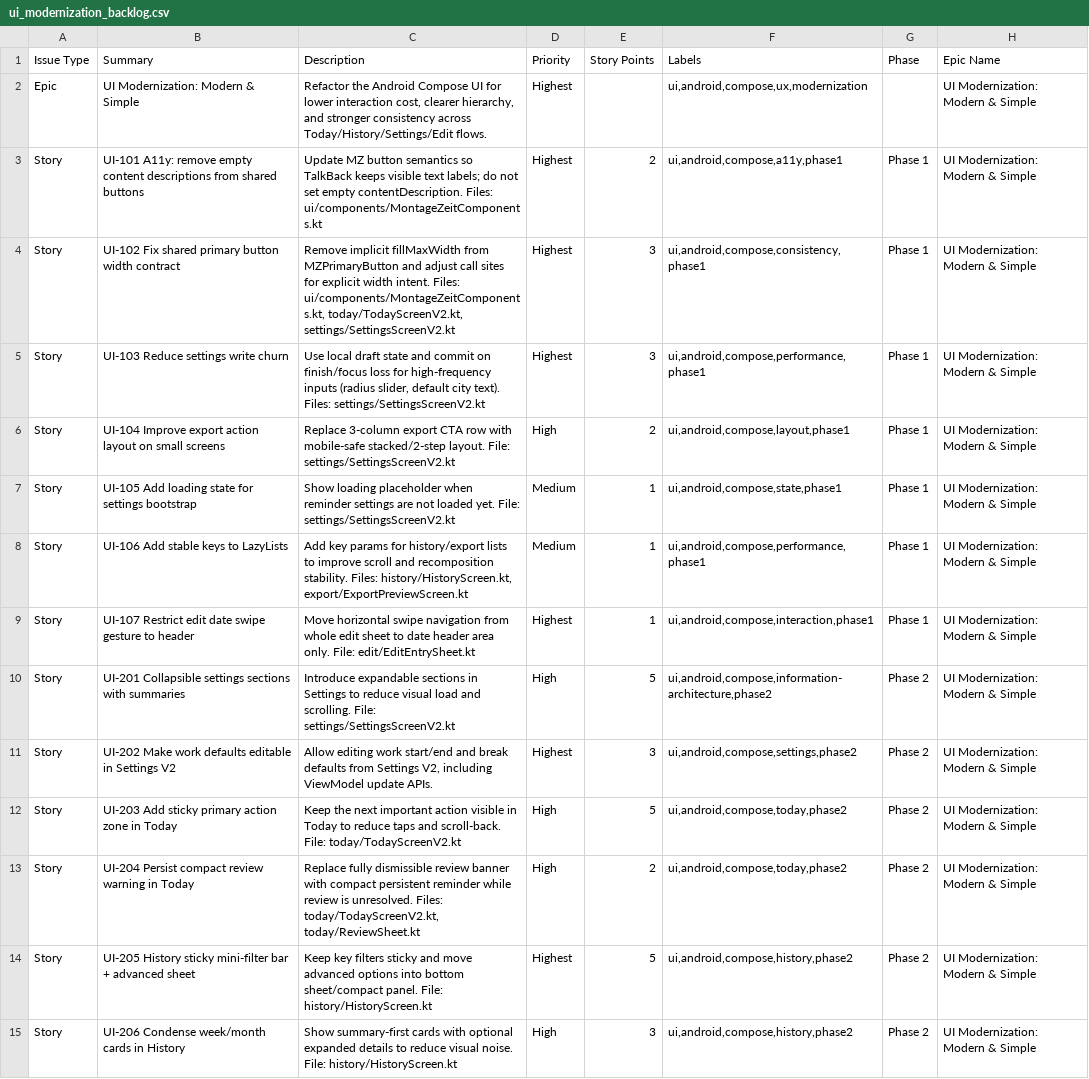
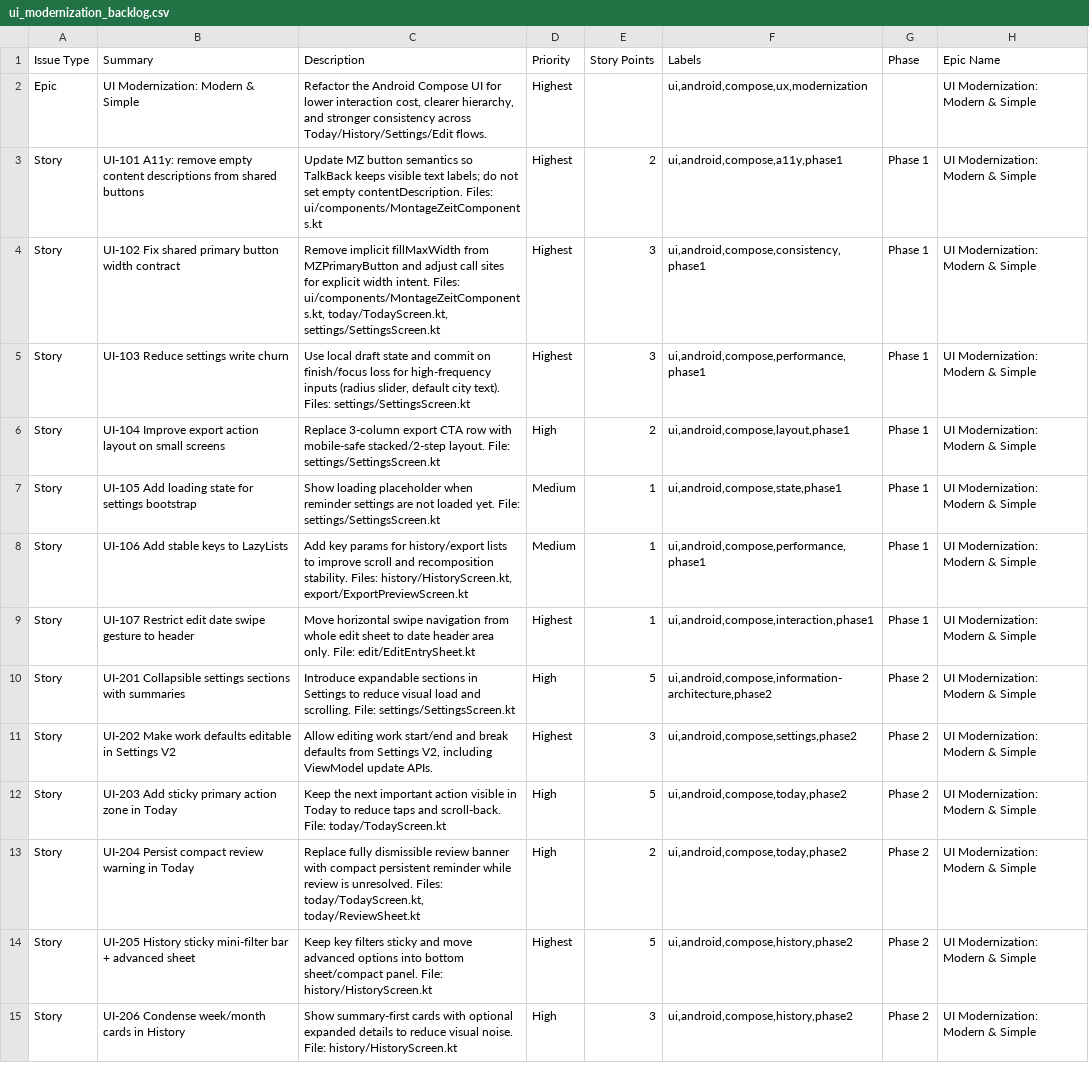
Before and after one commit to daydaylx/Arbeitsort, a CSV file: docs/jira/ui_modernization_backlog.csv, drawn as a sheet; only a part is shown.

Commit message:
refactor: consolidate refreshed screens and logic fixes

```diff
--- a/docs/jira/ui_modernization_backlog.csv
+++ b/docs/jira/ui_modernization_backlog.csv
@@ -3,12 +3,12 @@
 "Story","UI-101 A11y: remove empty content descriptions from shared buttons","Update MZ button semantics so TalkBack keeps visible text labels; do not set empty contentDescription. Files: ui/components/MontageZeitComponents.kt","Highest","2","ui,android,compose,a11y,phase1","Phase 1","UI Modernization: Modern & Simple"
-"Story","UI-102 Fix shared primary button width contract","Remove implicit fillMaxWidth from MZPrimaryButton and adjust call sites for explicit width intent. Files: ui/components/MontageZeitComponents.kt, today/TodayScreenV2.kt, settings/SettingsScreenV2.kt","Highest","3","ui,android,compose,consistency,phase1","Phase 1","UI Modernization: Modern & Simple"
-"Story","UI-103 Reduce settings write churn","Use local draft state and commit on finish/focus loss for high-frequency inputs (radius slider, default city text). Files: settings/SettingsScreenV2.kt","Highest","3","ui,android,compose,performance,phase1","Phase 1","UI Modernization: Modern & Simple"
-"Story","UI-104 Improve export action layout on small screens","Replace 3-column export CTA row with mobile-safe stacked/2-step layout. File: settings/SettingsScreenV2.kt","High","2","ui,android,compose,layout,phase1","Phase 1","UI Modernization: Modern & Simple"
-"Story","UI-105 Add loading state for settings bootstrap","Show loading placeholder when reminder settings are not loaded yet. File: settings/SettingsScreenV2.kt","Medium","1","ui,android,compose,state,phase1","Phase 1","UI Modernization: Modern & Simple"
+"Story","UI-102 Fix shared primary button width contract","Remove implicit fillMaxWidth from MZPrimaryButton and adjust call sites for explicit width intent. Files: ui/components/MontageZeitComponents.kt, today/TodayScreen.kt, settings/SettingsScreen.kt","Highest","3","ui,android,compose,consistency,phase1","Phase 1","UI Modernization: Modern & Simple"
+"Story","UI-103 Reduce settings write churn","Use local draft state and commit on finish/focus loss for high-frequency inputs (radius slider, default city text). Files: settings/SettingsScreen.kt","Highest","3","ui,android,compose,performance,phase1","Phase 1","UI Modernization: Modern & Simple"
+"Story","UI-104 Improve export action layout on small screens","Replace 3-column export CTA row with mobile-safe stacked/2-step layout. File: settings/SettingsScreen.kt","High","2","ui,android,compose,layout,phase1","Phase 1","UI Modernization: Modern & Simple"
+"Story","UI-105 Add loading state for settings bootstrap","Show loading placeholder when reminder settings are not loaded yet. File: settings/SettingsScreen.kt","Medium","1","ui,android,compose,state,phase1","Phase 1","UI Modernization: Modern & Simple"
 "Story","UI-106 Add stable keys to LazyLists","Add key params for history/export lists to improve scroll and recomposition stability. Files: history/HistoryScreen.kt, export/ExportPreviewScreen.kt","Medium","1","ui,android,compose,performance,phase1","Phase 1","UI Modernization: Modern & Simple"
 "Story","UI-107 Restrict edit date swipe gesture to header","Move horizontal swipe navigation from whole edit sheet to date header area only. File: edit/EditEntrySheet.kt","Highest","1","ui,android,compose,interaction,phase1","Phase 1","UI Modernization: Modern & Simple"
-"Story","UI-201 Collapsible settings sections with summaries","Introduce expandable sections in Settings to reduce visual load and scrolling. File: settings/SettingsScreenV2.kt","High","5","ui,android,compose,information-architecture,phase2","Phase 2","UI Modernization: Modern & Simple"
+"Story","UI-201 Collapsible settings sections with summaries","Introduce expandable sections in Settings to reduce visual load and scrolling. File: settings/SettingsScreen.kt","High","5","ui,android,compose,information-architecture,phase2","Phase 2","UI Modernization: Modern & Simple"
 "Story","UI-202 Make work defaults editable in Settings V2","Allow editing work start/end and break defaults from Settings V2, including ViewModel update APIs.","Highest","3","ui,android,compose,settings,phase2","Phase 2","UI Modernization: Modern & Simple"
-"Story","UI-203 Add sticky primary action zone in Today","Keep the next important action visible in Today to reduce taps and scroll-back. File: today/TodayScreenV2.kt","High","5","ui,android,compose,today,phase2","Phase 2","UI Modernization: Modern & Simple"
-"Story","UI-204 Persist compact review warning in Today","Replace fully dismissible review banner with compact persistent reminder while review is unresolved. Files: today/TodayScreenV2.kt, today/ReviewSheet.kt","High","2","ui,android,compose,today,phase2","Phase 2","UI Modernization: Modern & Simple"
+"Story","UI-203 Add sticky primary action zone in Today","Keep the next important action visible in Today to reduce taps and scroll-back. File: today/TodayScreen.kt","High","5","ui,android,compose,today,phase2","Phase 2","UI Modernization: Modern & Simple"
+"Story","UI-204 Persist compact review warning in Today","Replace fully dismissible review banner with compact persistent reminder while review is unresolved. Files: today/TodayScreen.kt, today/ReviewSheet.kt","High","2","ui,android,compose,today,phase2","Phase 2","UI Modernization: Modern & Simple"
 "Story","UI-205 History sticky mini-filter bar + advanced sheet","Keep key filters sticky and move advanced options into bottom sheet/compact panel. File: history/HistoryScreen.kt","Highest","5","ui,android,compose,history,phase2","Phase 2","UI Modernization: Modern & Simple"
```
Also changed, not shown: 22 other files.
